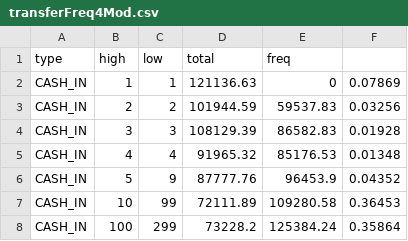
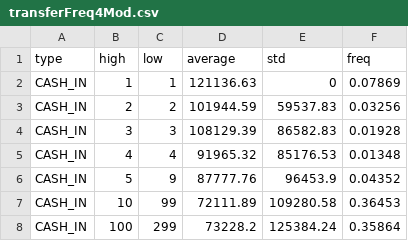
Before and after one commit to EdgarLopezPhD/PaySim, a CSV file: paramFiles/transferFreq4Mod.csv, drawn as a sheet; only a part is shown.

Commit message:
Fix header transferFreq4Mod.csv

```diff
--- a/paramFiles/transferFreq4Mod.csv
+++ b/paramFiles/transferFreq4Mod.csv
@@ -1,2 +1,2 @@
-type,high,low,total,freq
+type,high,low,average,std,freq
 CASH_IN,1,1,121136.63,0,0.07869
```
